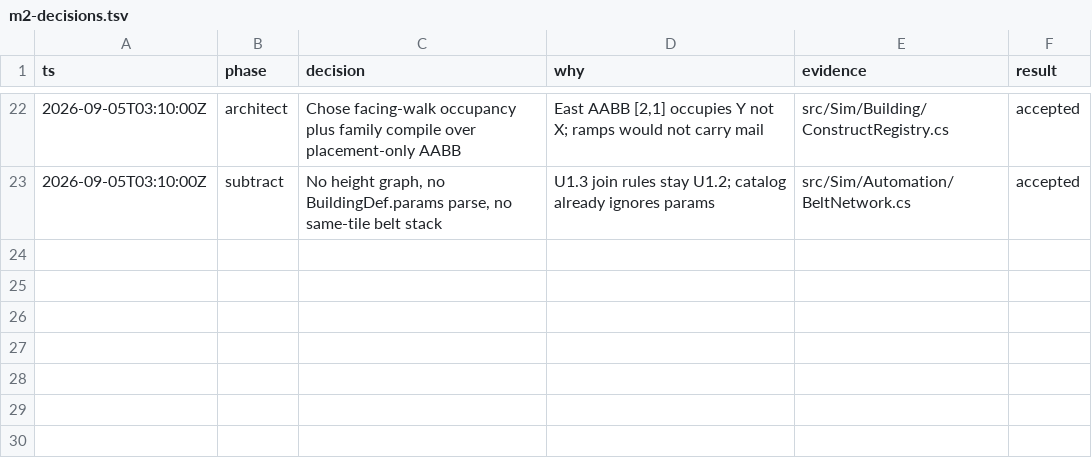
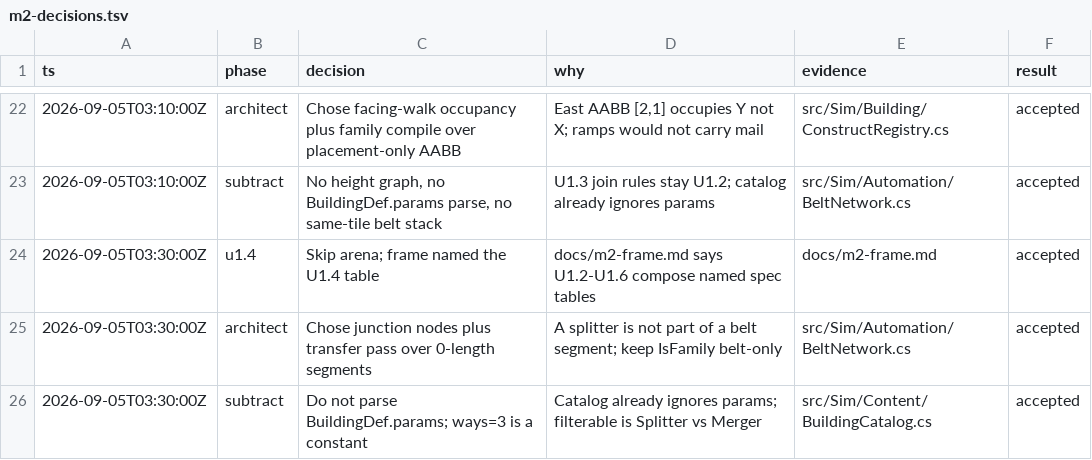
Before and after one commit to gfed-official/performative-mail, a TSV file: docs/m2-decisions.tsv, drawn as a sheet; only a part is shown, gaps mark what is left out.

```diff
--- a/docs/m2-decisions.tsv
+++ b/docs/m2-decisions.tsv
@@ -23 +23,4 @@ ts	phase	decision	why	evidence	result
 2026-09-05T03:10:00Z	subtract	No height graph, no BuildingDef.params parse, no same-tile belt stack	U1.3 join rules stay U1.2; catalog already ignores params	src/Sim/Automation/BeltNetwork.cs	accepted
+2026-09-05T03:30:00Z	u1.4	Skip arena; frame named the U1.4 table	docs/m2-frame.md says U1.2-U1.6 compose named spec tables	docs/m2-frame.md	accepted
+2026-09-05T03:30:00Z	architect	Chose junction nodes plus transfer pass over 0-length segments	A splitter is not part of a belt segment; keep IsFamily belt-only	src/Sim/Automation/BeltNetwork.cs	accepted
+2026-09-05T03:30:00Z	subtract	Do not parse BuildingDef.params; ways=3 is a constant	Catalog already ignores params; filterable is Splitter vs Merger	src/Sim/Content/BuildingCatalog.cs	accepted
```
Also changed, not shown: 4 other files.
